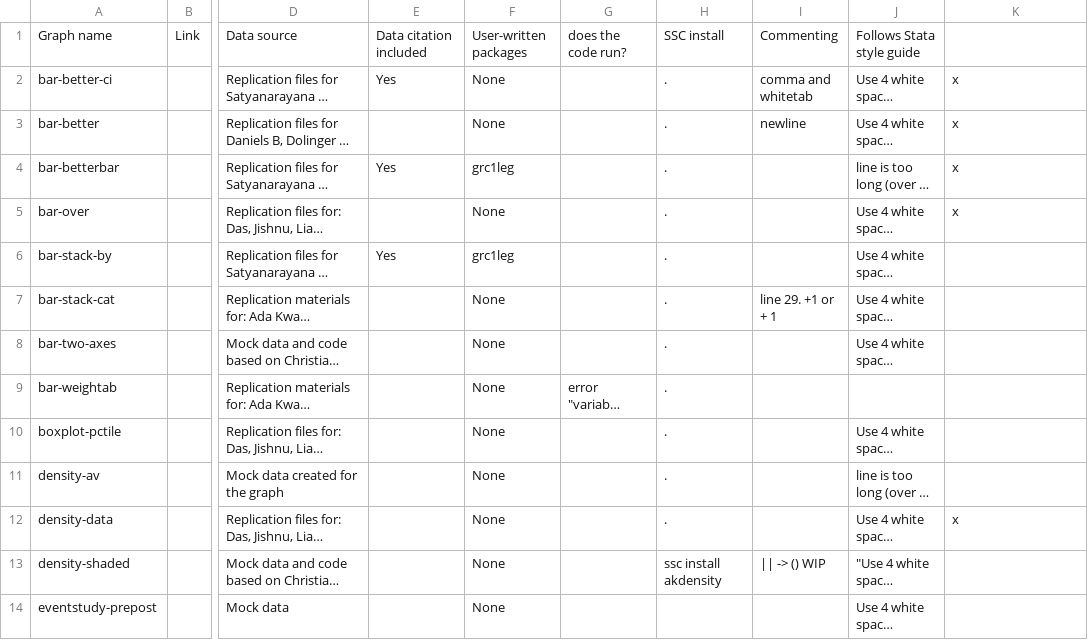
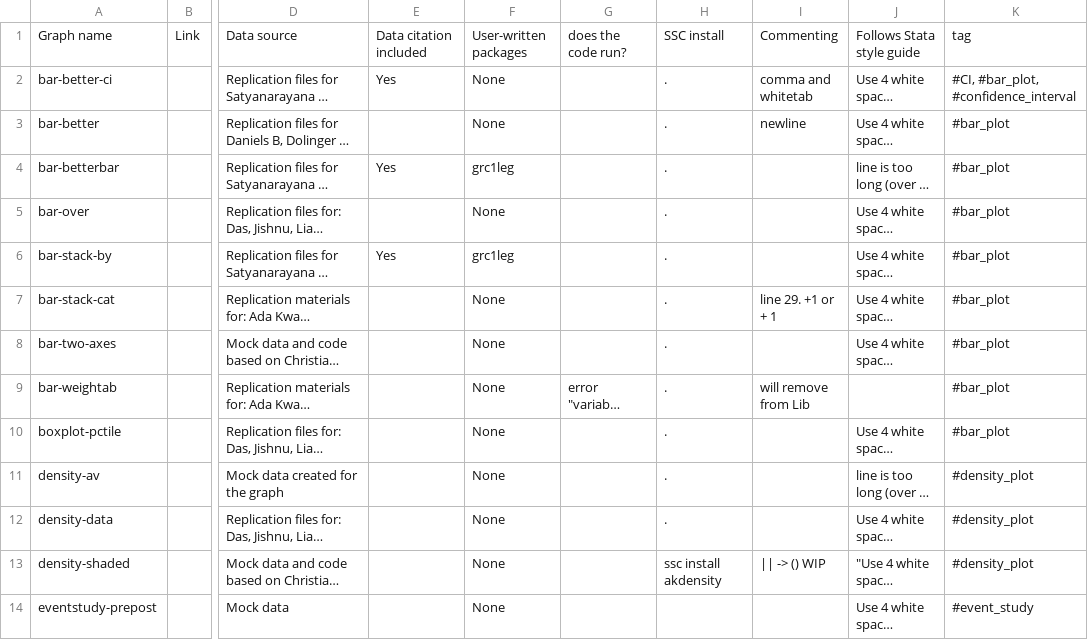
Before and after one commit to worldbank/stata-visual-library, a CSV file: Library/content-summary.csv, drawn as a sheet; only a part is shown, gaps mark what is left out; long unchanged cells end in …; the diff covers the shown part only; the diff names each change by its address in the sheet, - before the commit and + after, or states it on an @@ line.

Commit message:
Create tag column and put some tags

```diff
--- a/Library/content-summary.csv
+++ b/Library/content-summary.csv
-K1: (empty)
+K1: tag
-K2: x
+K2: #CI, #bar_plot, #confidence_interval
-K3:K5: x
+K3:K5: #bar_plot
-K6:K10: (empty)
+K6:K10: #bar_plot
-I9: (empty)
+I9: will remove from Lib
-K11: (empty)
+K11: #density_plot
-K12: x
+K12: #density_plot
-K13: (empty)
+K13: #density_plot
-K14: (empty)
+K14: #event_study
```
Also changed, not shown: 13 edited cells elsewhere in this file.
